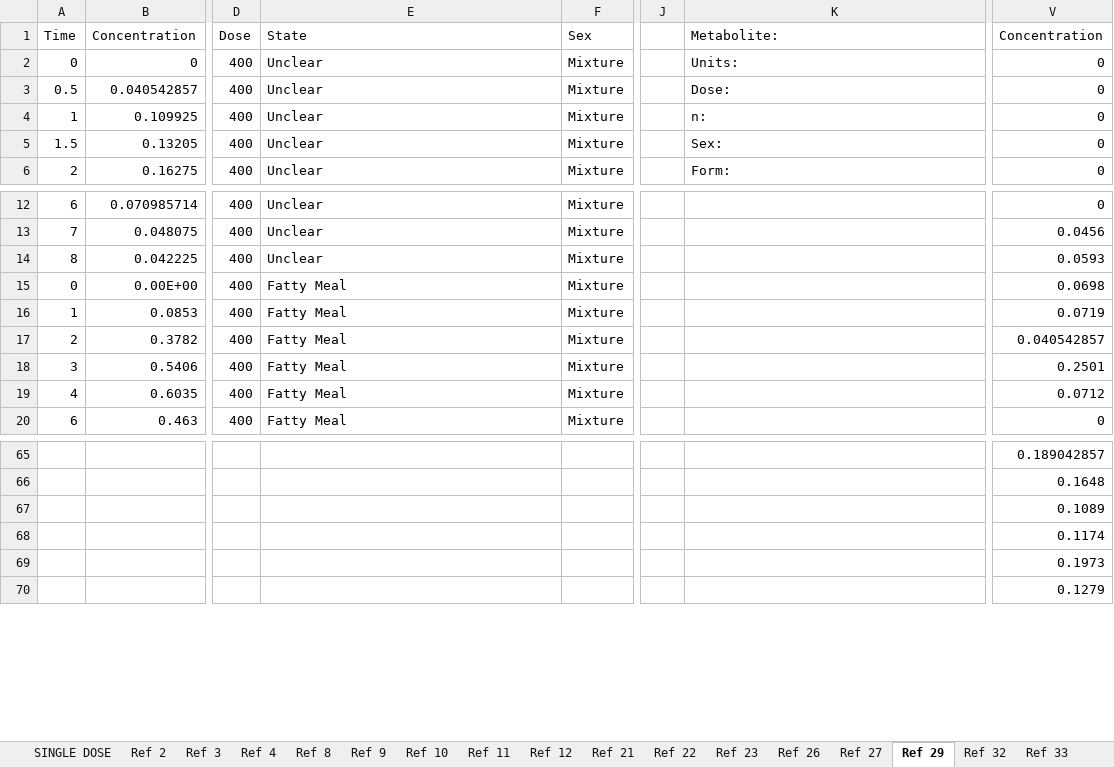
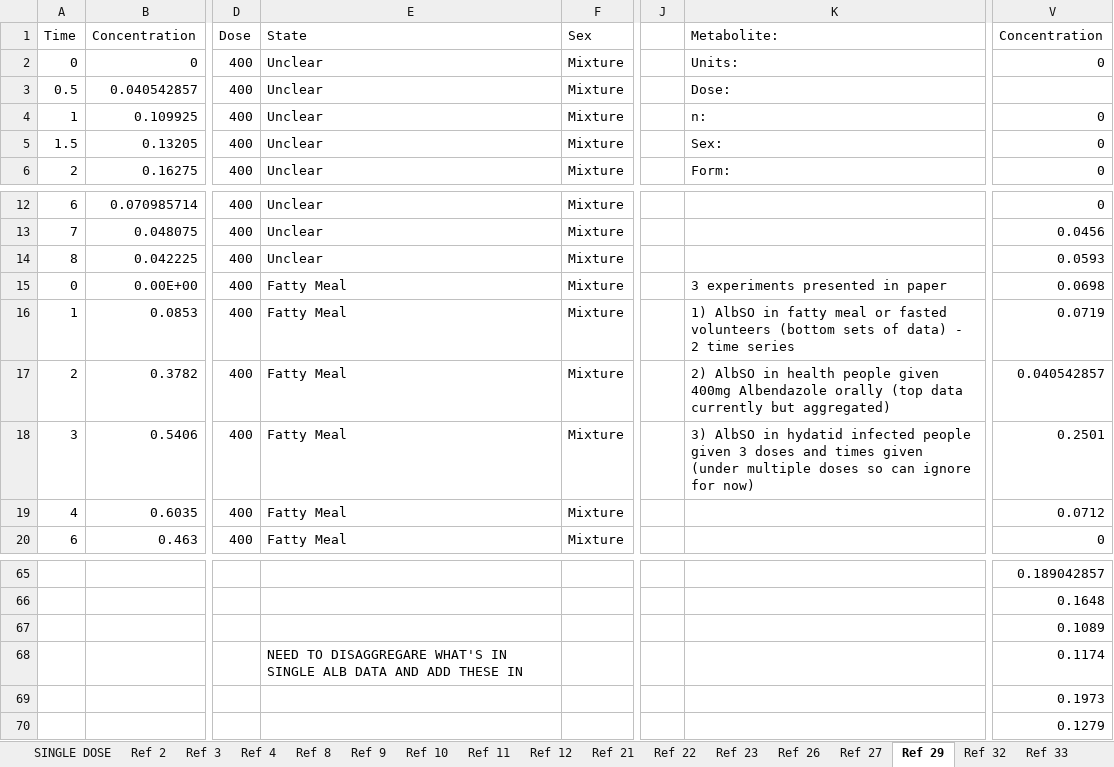
Before and after one commit to cwhittaker1000/albendazole_pk, an Excel workbook: Data/Systematic Review Results & Data Extraction.xlsx, sheet Ref 29, drawn as a sheet; only a part is shown, gaps mark what is left out; values as stored, in another font and other column widths than the file's, no borders; charts and pictures not drawn; the diff covers the shown part only; the diff names each change by its address in the sheet, - before the commit and + after, or states it on an @@ line.

Commit message:
disaggregating group data into individual data where possible pt 1

```diff
--- a/Data/Systematic Review Results & Data Extraction.xlsx (sheet Ref 29)
+++ b/Data/Systematic Review Results & Data Extraction.xlsx (sheet Ref 29)
-V3 (Concentration): 0
+V3 (Concentration): (empty)
-K15 (Metabolite:): (empty)
+K15 (Metabolite:): 3 experiments presented in paper
-K16 (Metabolite:): (empty)
+K16 (Metabolite:): 1) AlbSO in fatty meal or fasted volunteers (bottom sets of data) - 2 time series
-K17 (Metabolite:): (empty)
+K17 (Metabolite:): 2) AlbSO in health people given 400mg Albendazole orally (top data currently but aggregated)
-K18 (Metabolite:): (empty)
+K18 (Metabolite:): 3) AlbSO in hydatid infected people given 3 doses and times given (under multiple doses so can ignore for now)
-E68 (State): (empty)
+E68 (State): NEED TO DISAGGREGARE WHAT'S IN SINGLE ALB DATA AND ADD THESE IN
```
Also changed, not shown: 28 added rows, 28 removed rows and 1 edited cell elsewhere in this sheet, sheet Overall_Data, sheet Ref 22, formulas that keep their value, charts or pictures, 1 other file.
